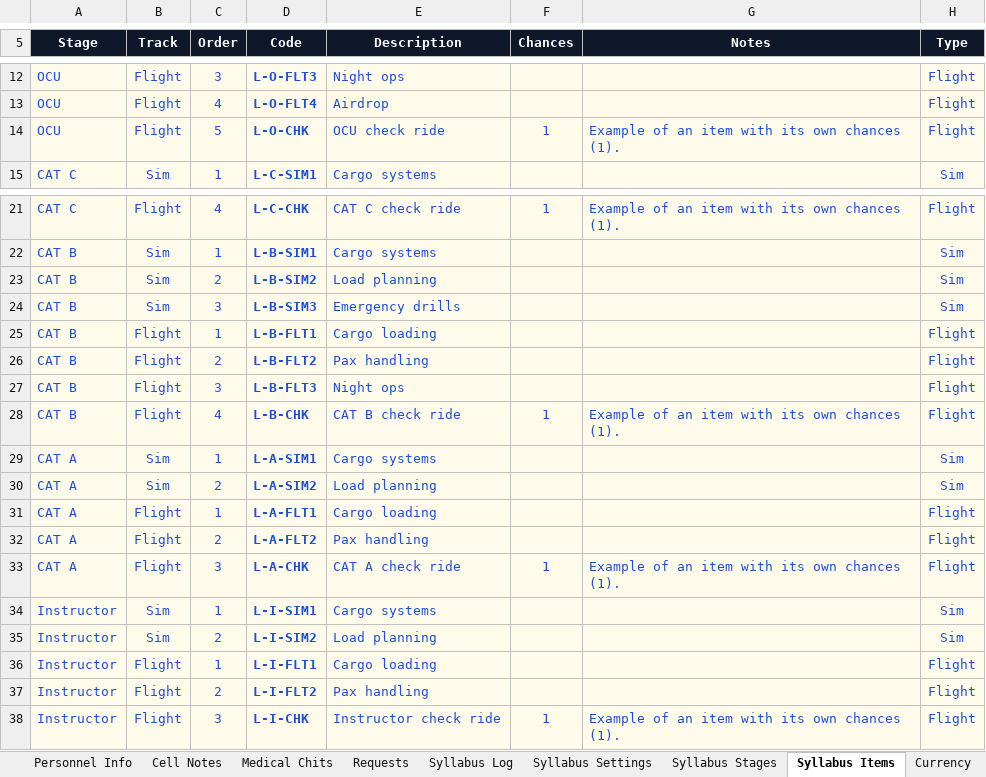
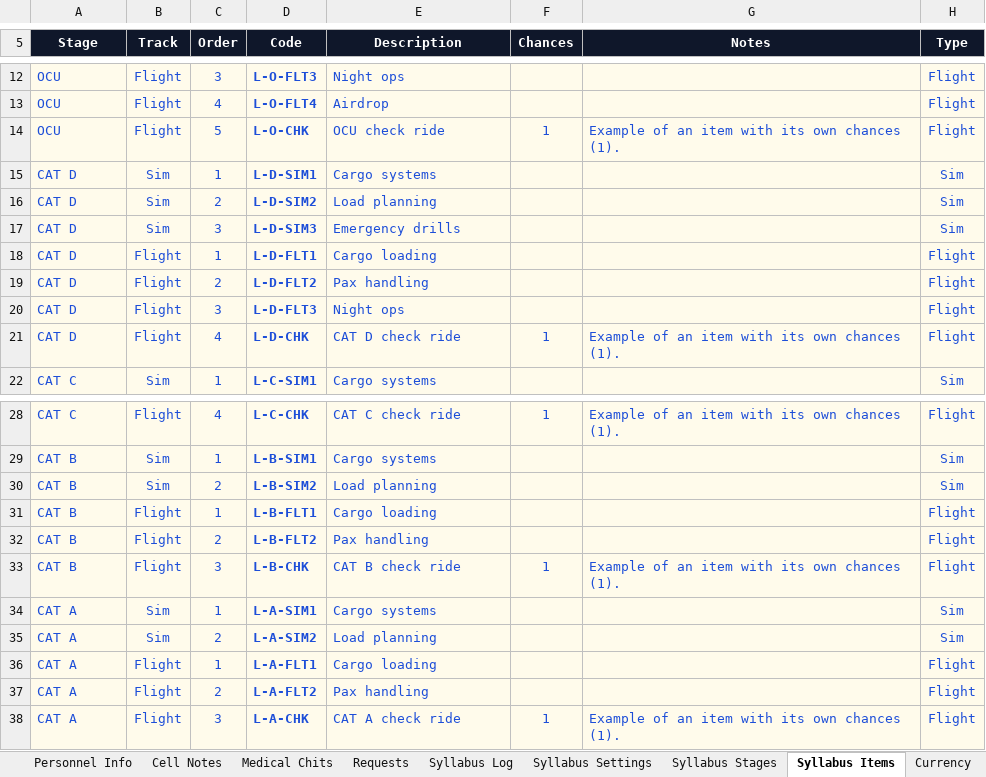
Before and after one commit to Reverii/Lodestar, an Excel workbook: Flight_Ops_Planner_Loadmaster.xlsx, sheet Syllabus Items, drawn as a sheet; only a part is shown, gaps mark what is left out; values as stored, in another font and other column widths than the file's, no borders; removed rows and columns are numbered as before the commit, all else as after; the diff names each change by its address in the sheet, - before the commit and + after, or states it on an @@ line.

```diff
--- a/Flight_Ops_Planner_Loadmaster.xlsx (sheet Syllabus Items)
+++ b/Flight_Ops_Planner_Loadmaster.xlsx (sheet Syllabus Items)
+row 15: CAT D | Sim | 1 | L-D-SIM1 | Cargo systems |  |  | Sim
+row 16: CAT D | Sim | 2 | L-D-SIM2 | Load planning |  |  | Sim
+row 17: CAT D | Sim | 3 | L-D-SIM3 | Emergency drills |  |  | Sim
+row 18: CAT D | Flight | 1 | L-D-FLT1 | Cargo loading |  |  | Flight
+row 19: CAT D | Flight | 2 | L-D-FLT2 | Pax handling |  |  | Flight
+row 20: CAT D | Flight | 3 | L-D-FLT3 | Night ops |  |  | Flight
+row 21: CAT D | Flight | 4 | L-D-CHK | CAT D check ride | 1 | Example of an item with its own chances (1). | Flight
-row 24: CAT B | Sim | 3 | L-B-SIM3 | Emergency drills |  |  | Sim
-row 27: CAT B | Flight | 3 | L-B-FLT3 | Night ops |  |  | Flight
-C33 (Order): 4
+C33 (Order): 3
-row 34: Instructor | Sim | 1 | L-I-SIM1 | Cargo systems |  |  | Sim
-row 35: Instructor | Sim | 2 | L-I-SIM2 | Load planning |  |  | Sim
-row 36: Instructor | Flight | 1 | L-I-FLT1 | Cargo loading |  |  | Flight
-row 37: Instructor | Flight | 2 | L-I-FLT2 | Pax handling |  |  | Flight
-row 38: Instructor | Flight | 3 | L-I-CHK | Instructor check ride | 1 | Example of an item with its own chances (1). | Flight
```
Also changed, not shown: sheet Syllabus Stages, sheet Syllabus Settings, hidden cells, Duty_Roster.xlsx, Flight_Ops_Planner_Pilot.xlsx, 7 other files.
